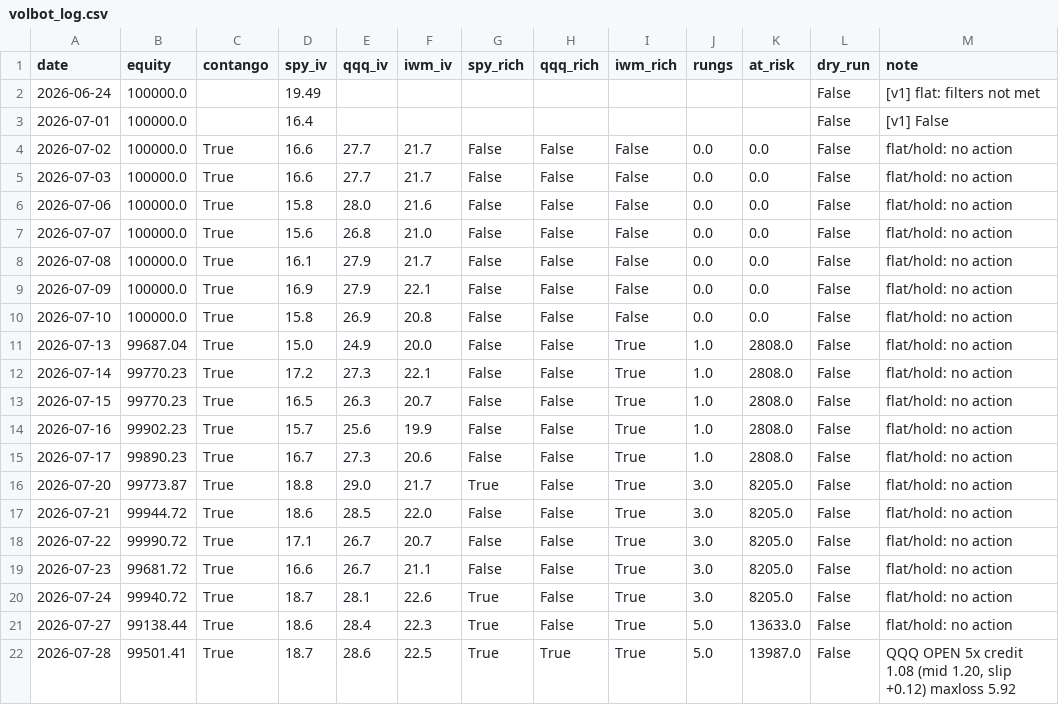
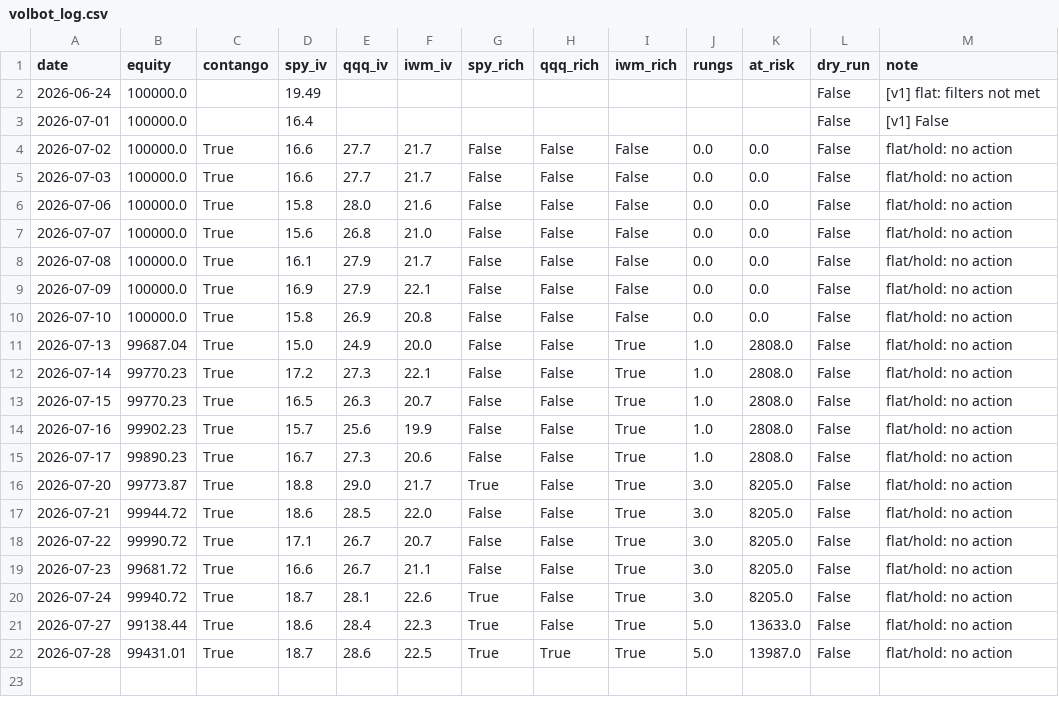
Before and after one commit to Tyler-Morton/BeatTheComp, a CSV file: volbot/volbot_log.csv, drawn as a sheet.

```diff
--- a/volbot/volbot_log.csv
+++ b/volbot/volbot_log.csv
@@ -21,2 +21,2 @@ date,equity,contango,spy_iv,qqq_iv,iwm_iv,spy_rich,qqq_rich,iwm_rich,rungs,at_ri
 2026-07-27,99138.44,True,18.6,28.4,22.3,True,False,True,5.0,13633.0,False,flat/hold: no action
-2026-07-28,99501.41,True,18.7,28.6,22.5,True,True,True,5.0,13987.0,False,"QQQ OPEN 5x credit 1.08 (mid 1.20, slip +0.12) maxloss 5.92"
+2026-07-28,99431.01,True,18.7,28.6,22.5,True,True,True,5.0,13987.0,False,flat/hold: no action
```
